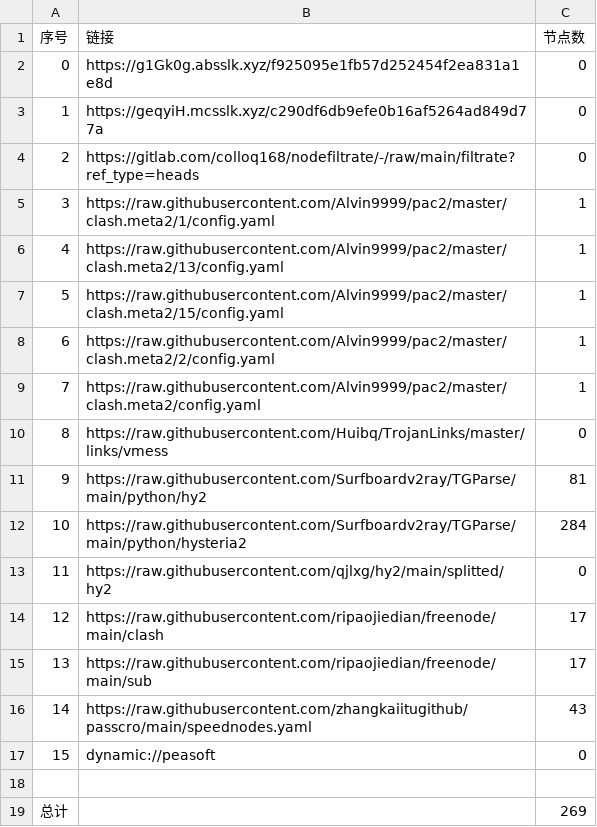
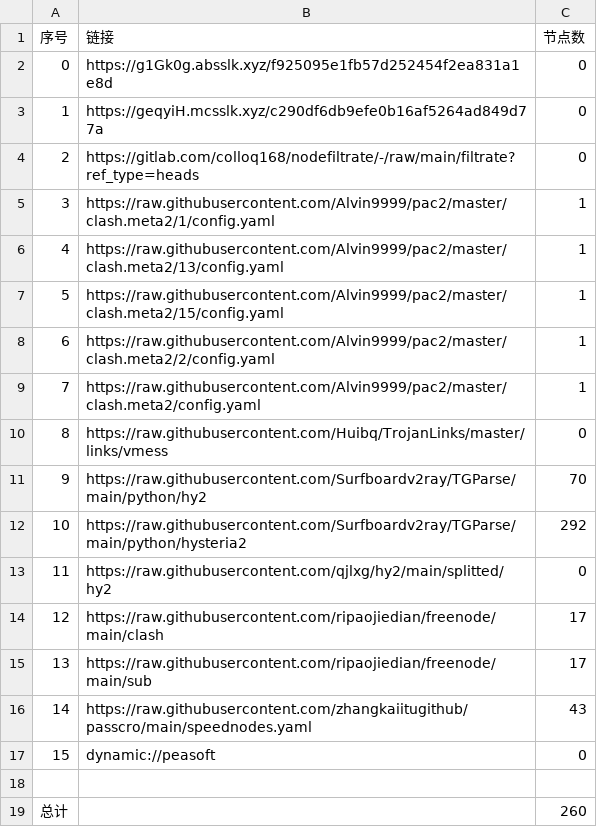
Before and after one commit to wnsnnnmwlls/AutoMergePublicNodes, a CSV file: list_result.csv, drawn as a sheet.

```diff
--- a/list_result.csv
+++ b/list_result.csv
@@ -10,4 +10,4 @@
 8,https://raw.githubusercontent.com/Huibq/TrojanLinks/master/links/vmess,0
-9,https://raw.githubusercontent.com/Surfboardv2ray/TGParse/main/python/hy2,81
-10,https://raw.githubusercontent.com/Surfboardv2ray/TGParse/main/python/hysteria2,284
+9,https://raw.githubusercontent.com/Surfboardv2ray/TGParse/main/python/hy2,70
+10,https://raw.githubusercontent.com/Surfboardv2ray/TGParse/main/python/hysteria2,292
 11,https://raw.githubusercontent.com/qjlxg/hy2/main/splitted/hy2,0
@@ -18,2 +18,2 @@
 
-总计,,269
+总计,,260
```
Also changed, not shown: 8 other files.
